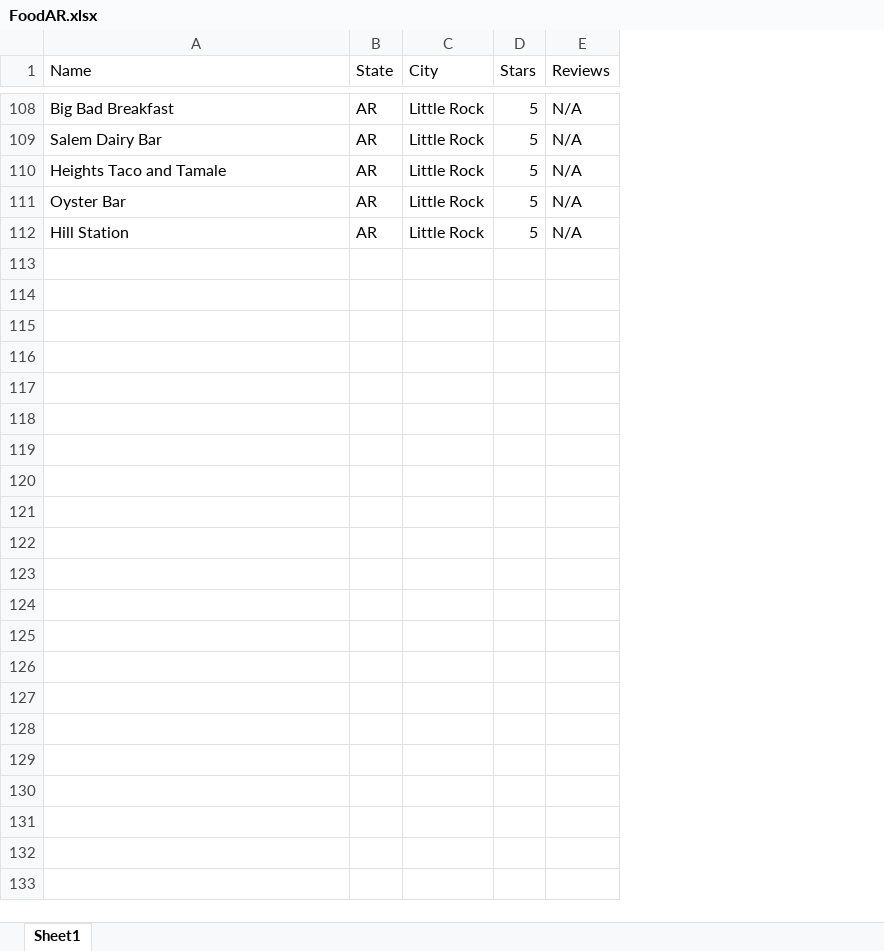
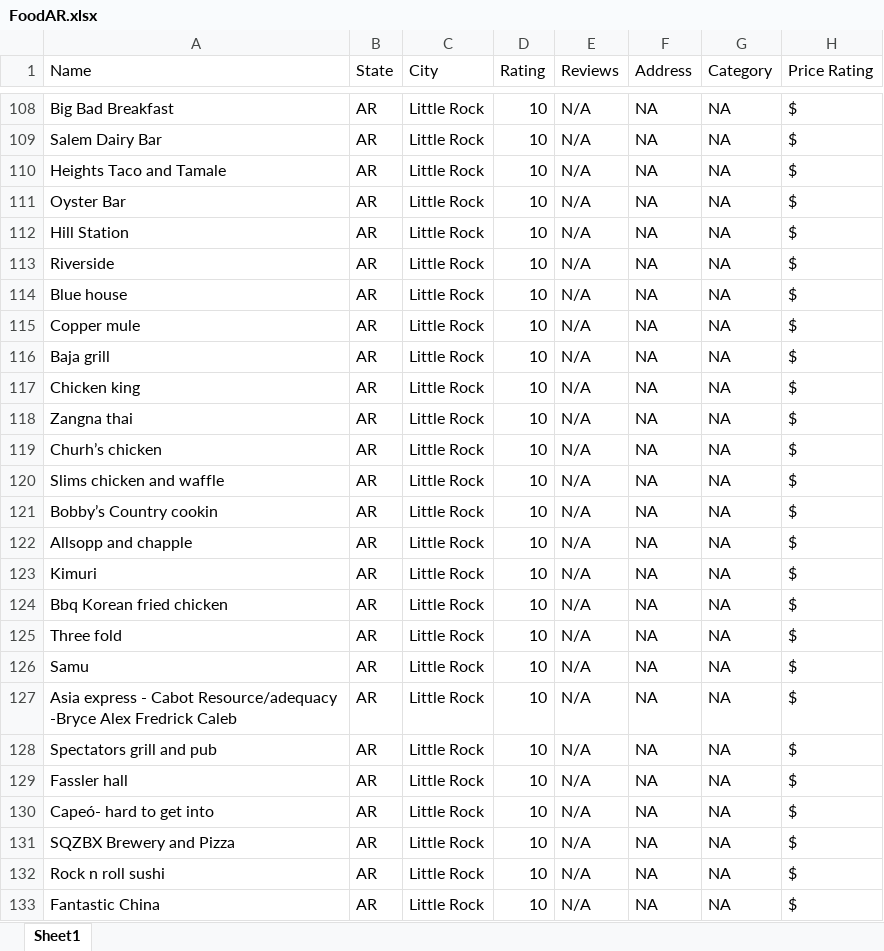
Before and after one commit to Itay2002/AR-FoodFinder, an Excel workbook: FoodAR.xlsx, sheet Sheet1, drawn as a sheet; only a part is shown, gaps mark what is left out; values as stored, in another font and other column widths than the file's, no borders; removed rows and columns are numbered as before the commit, all else as after; the diff covers the shown part only; the diff names each change by its address in the sheet, - before the commit and + after, or states it on an @@ line.

Commit message:
update data in excell data file

```diff
--- a/FoodAR.xlsx (sheet Sheet1)
+++ b/FoodAR.xlsx (sheet Sheet1)
-column D (Stars), rows 108-112: all 5
+column D (Rating), rows 108-112: all 10
+column F (Address), rows 108-112: all NA
+column G (Category), rows 108-112: all NA
+column H (Price Rating), rows 108-112: all $
+row 113: Riverside | AR | Little Rock | 10 | N/A | NA | NA | $
+row 114: Blue house | AR | Little Rock | 10 | N/A | NA | NA | $
+row 115: Copper mule | AR | Little Rock | 10 | N/A | NA | NA | $
+row 116: Baja grill | AR | Little Rock | 10 | N/A | NA | NA | $
+row 117: Chicken king | AR | Little Rock | 10 | N/A | NA | NA | $
+row 118: Zangna thai | AR | Little Rock | 10 | N/A | NA | NA | $
+row 119: Churh’s chicken | AR | Little Rock | 10 | N/A | NA | NA | $
+row 120: Slims chicken and waffle | AR | Little Rock | 10 | N/A | NA | NA | $
+row 121: Bobby’s Country cookin | AR | Little Rock | 10 | N/A | NA | NA | $
+row 122: Allsopp and chapple | AR | Little Rock | 10 | N/A | NA | NA | $
+row 123: Kimuri | AR | Little Rock | 10 | N/A | NA | NA | $
+row 124: Bbq Korean fried chicken | AR | Little Rock | 10 | N/A | NA | NA | $
+row 125: Three fold | AR | Little Rock | 10 | N/A | NA | NA | $
+row 126: Samu | AR | Little Rock | 10 | N/A | NA | NA | $
+row 127: Asia express - Cabot Resource/adequacy -Bryce Alex Fredrick Caleb | AR | Little Rock | 10 | N/A | NA | NA | $
+row 128: Spectators grill and pub | AR | Little Rock | 10 | N/A | NA | NA | $
+row 129: Fassler hall | AR | Little Rock | 10 | N/A | NA | NA | $
+row 130: Capeó- hard to get into | AR | Little Rock | 10 | N/A | NA | NA | $
+row 131: SQZBX Brewery and Pizza | AR | Little Rock | 10 | N/A | NA | NA | $
+row 132: Rock n roll sushi | AR | Little Rock | 10 | N/A | NA | NA | $
+row 133: Fantastic China | AR | Little Rock | 10 | N/A | NA | NA | $
```
Also changed, not shown: 7 edited cells elsewhere in this sheet.
